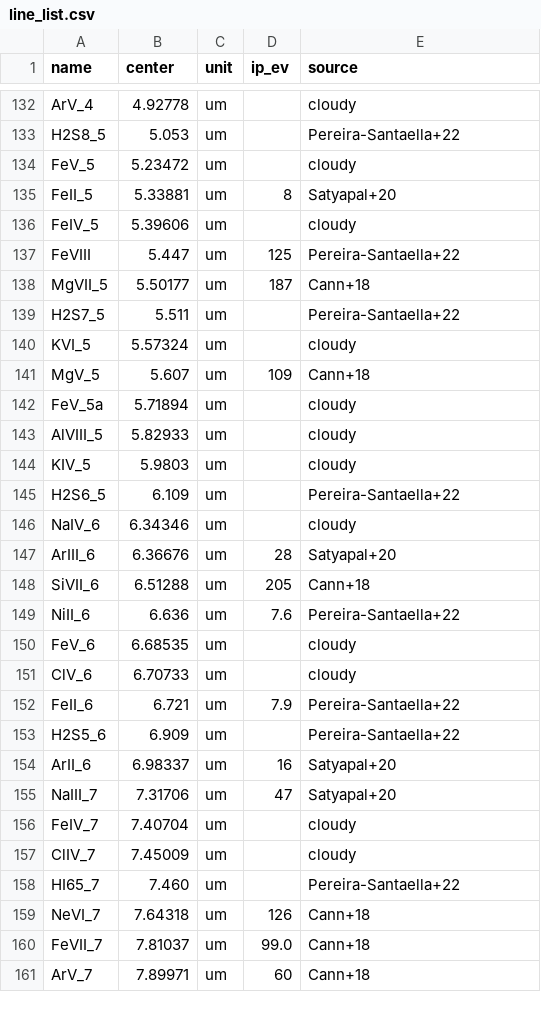
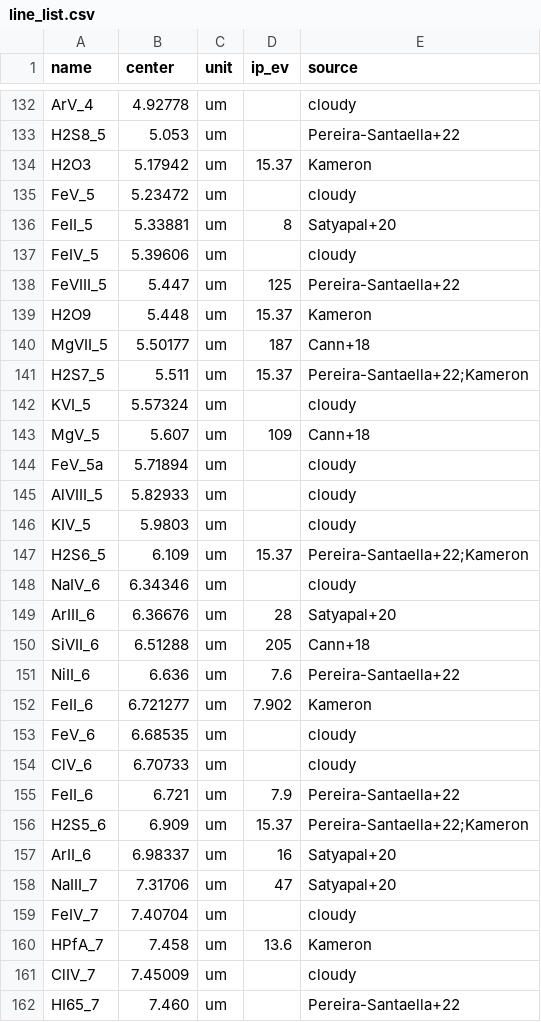
Before and after one commit to galactic-fireball/daedalus, a CSV file: data/line_list.csv, drawn as a sheet; only a part is shown, gaps mark what is left out; the shorter side is filled out with more unchanged rows; the diff covers the shown part only.

Commit message:
add lines

```diff
--- a/data/line_list.csv
+++ b/data/line_list.csv
@@ -133,2 +133,3 @@ ArV_4,4.92778,um,,cloudy
 H2S8_5,5.053,um,,Pereira-Santaella+22
+H2O3,5.17942,um,15.37,Kameron
 FeV_5,5.23472,um,,cloudy
@@ -136,5 +137,6 @@ FeII_5,5.33881,um,8,Satyapal+20
 FeIV_5,5.39606,um,,cloudy
-FeVIII,5.447,um,125,Pereira-Santaella+22
+FeVIII_5,5.447,um,125,Pereira-Santaella+22
+H2O9,5.448,um,15.37,Kameron
 MgVII_5,5.50177,um,187,Cann+18
-H2S7_5,5.511,um,,Pereira-Santaella+22
+H2S7_5,5.511,um,15.37,Pereira-Santaella+22;Kameron
 KVI_5,5.57324,um,,cloudy
@@ -144,3 +146,3 @@ AlVIII_5,5.82933,um,,cloudy
 KIV_5,5.9803,um,,cloudy
-H2S6_5,6.109,um,,Pereira-Santaella+22
+H2S6_5,6.109,um,15.37,Pereira-Santaella+22;Kameron
 NaIV_6,6.34346,um,,cloudy
@@ -149,2 +151,3 @@ SiVII_6,6.51288,um,205,Cann+18
 NiII_6,6.636,um,7.6,Pereira-Santaella+22
+FeII_6,6.721277,um,7.902,Kameron
 FeV_6,6.68535,um,,cloudy
@@ -152,3 +155,3 @@ ClV_6,6.70733,um,,cloudy
 FeII_6,6.721,um,7.9,Pereira-Santaella+22
-H2S5_6,6.909,um,,Pereira-Santaella+22
+H2S5_6,6.909,um,15.37,Pereira-Santaella+22;Kameron
 ArII_6,6.98337,um,16,Satyapal+20
@@ -156,2 +159,3 @@ NaIII_7,7.31706,um,47,Satyapal+20
 FeIV_7,7.40704,um,,cloudy
+HPfA_7,7.458,um,13.6,Kameron
 ClIV_7,7.45009,um,,cloudy
```
Also changed, not shown: 1 added row and 8 edited cells elsewhere in this file, 1 other file.
